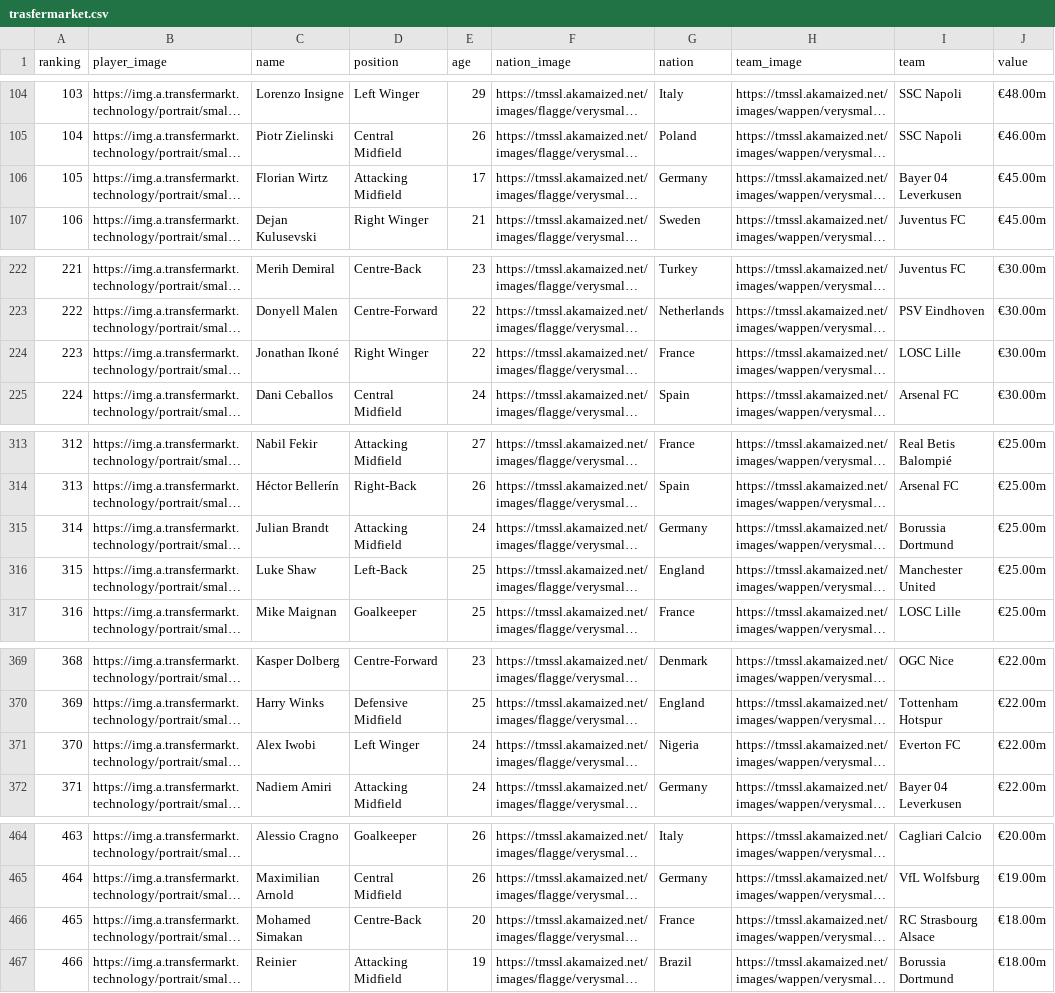
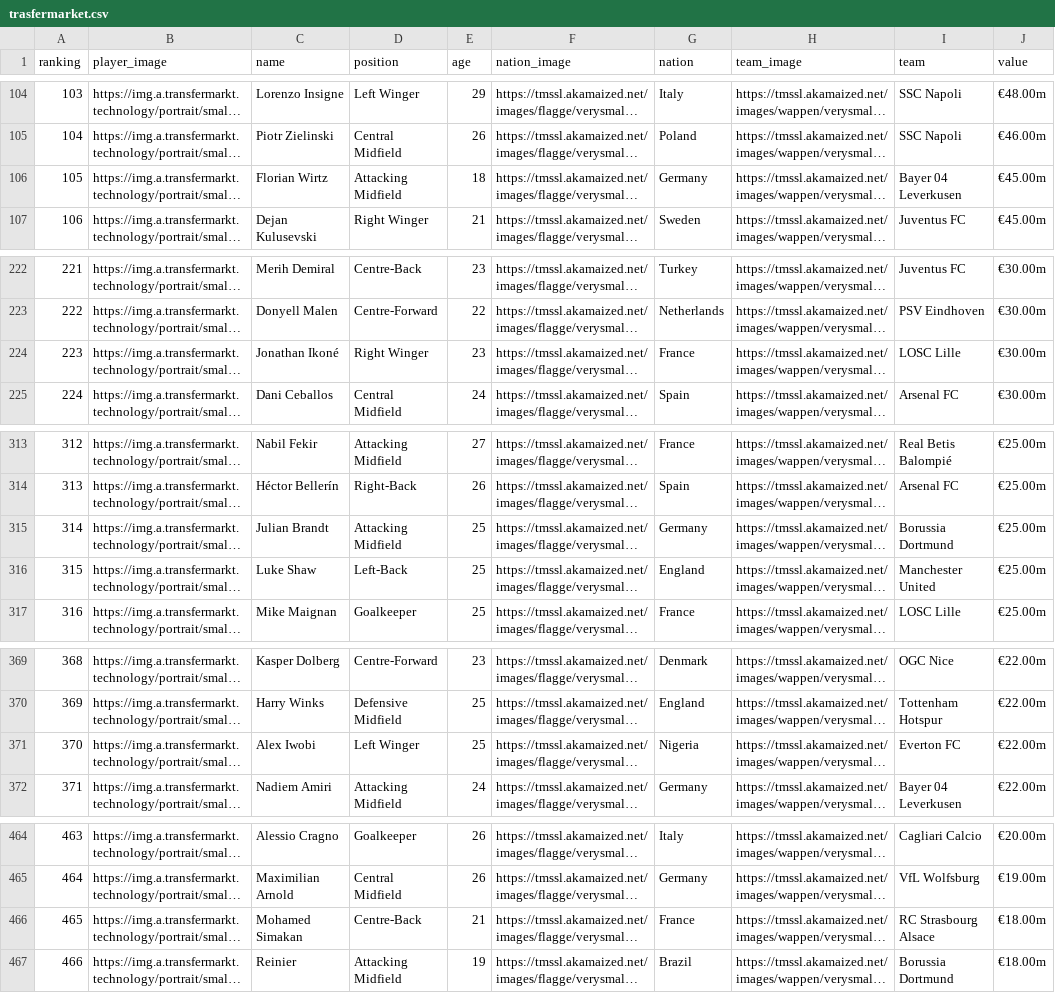
Before and after one commit to qjatjr29/transfermarket, a CSV file: TransferMarket_Django/trasfermarket.csv, drawn as a sheet; only a part is shown, gaps mark what is left out; long unchanged cells end in …; the diff names each change by its address in the sheet, - before the commit and + after, or states it on an @@ line.

```diff
--- a/TransferMarket_Django/trasfermarket.csv
+++ b/TransferMarket_Django/trasfermarket.csv
-E106 (age): 17
+E106 (age): 18
-E224 (age): 22
+E224 (age): 23
-E315 (age): 24
+E315 (age): 25
-E371 (age): 24
+E371 (age): 25
-E466 (age): 20
+E466 (age): 21
```
Also changed, not shown: TransferMarket_Django/club_trasfermarket.csv, 25 other files.
